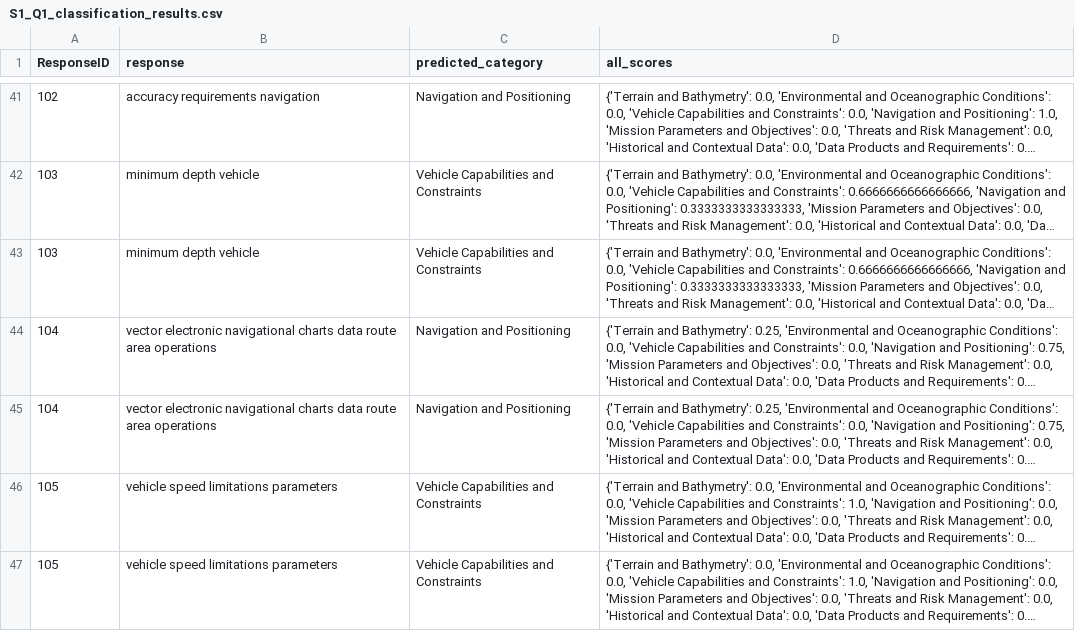
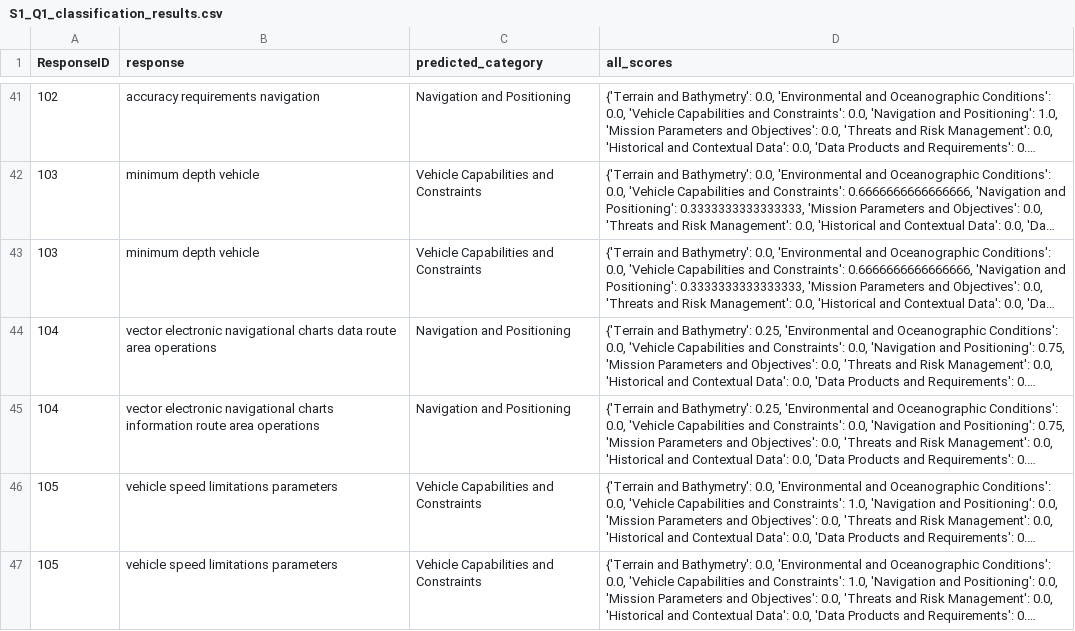
Before and after one commit to andrewhunter2066/uuav_rfi_responses, a CSV file: output/S1_Q1_classification_results.csv, drawn as a sheet; only a part is shown, gaps mark what is left out; long unchanged cells end in …; the diff covers the shown part only; the diff names each change by its address in the sheet, - before the commit and + after, or states it on an @@ line.

Commit message:
Update classified response categories to improve consistency and terminology
- Adjusted `Classification` column entries in `normalised_all_classified_responses.csv` to ensure alignment with updated category names.
- Standardized descriptors, such as replacing "|Navigation and Positioning" with consistent `"Environmental and Oceanographic Conditions"`.
- Refined `S1_Q1_classification_results.csv` to reflect corrected category terminology for tracked metrics.

```diff
--- a/output/S1_Q1_classification_results.csv
+++ b/output/S1_Q1_classification_results.csv
-B45 (response): …navigational charts data route area…
+B45 (response): …navigational charts information route area…
```
Also changed, not shown: 10 edited cells elsewhere in this file, output/S2_Q1_classification_results.csv, output/S3_Q1_classification_results.csv, 4 other files.
